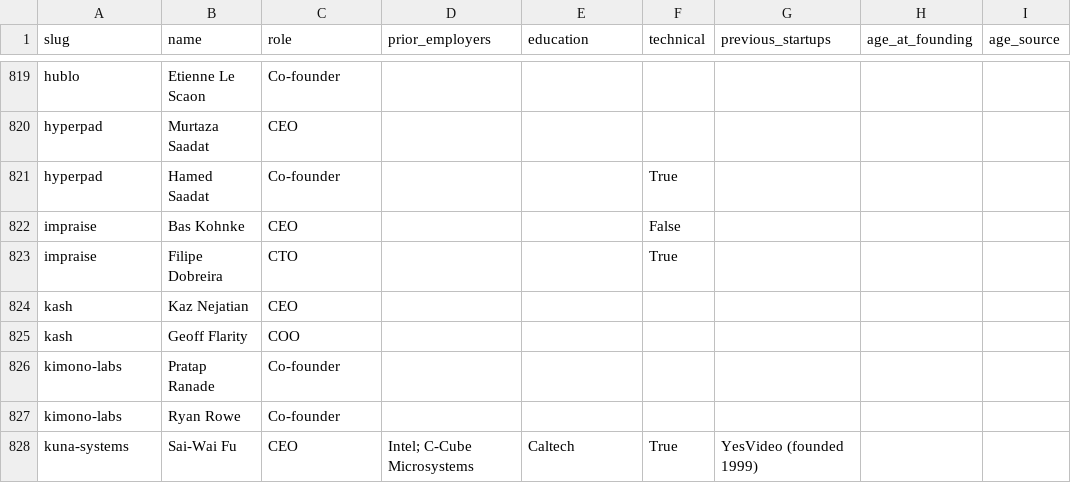
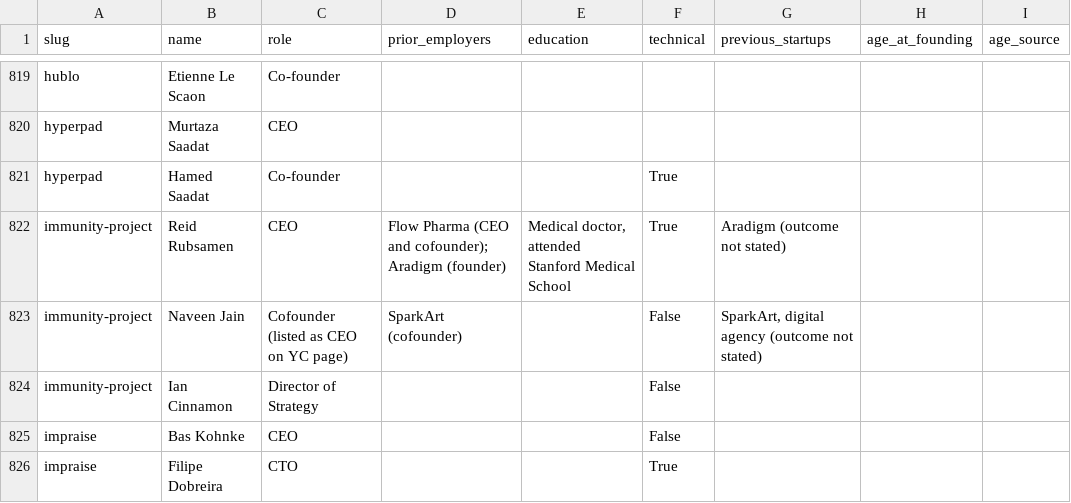
Before and after one commit to edison16a/yc-startup-life, a CSV file: data/founders.csv, drawn as a sheet; only a part is shown, gaps mark what is left out; the shorter side is filled out with more unchanged rows; the diff names each change by its address in the sheet, - before the commit and + after, or states it on an @@ line.

```diff
--- a/data/founders.csv
+++ b/data/founders.csv
+row 822: immunity-project | Reid Rubsamen | CEO | Flow Pharma (CEO and cofounder); Aradigm (founder) | Medical doctor, attended Stanford Medical School | True | Aradigm (outcome not stated)
+row 823: immunity-project | Naveen Jain | Cofounder (listed as CEO on YC page) | SparkArt (cofounder) |  | False | SparkArt, digital agency (outcome not stated)
+row 824: immunity-project | Ian Cinnamon | Director of Strategy |  |  | False
```
Also changed, not shown: data/rounds.csv, 3 other files.
